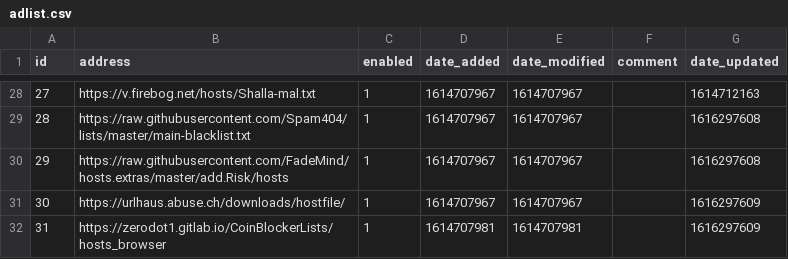
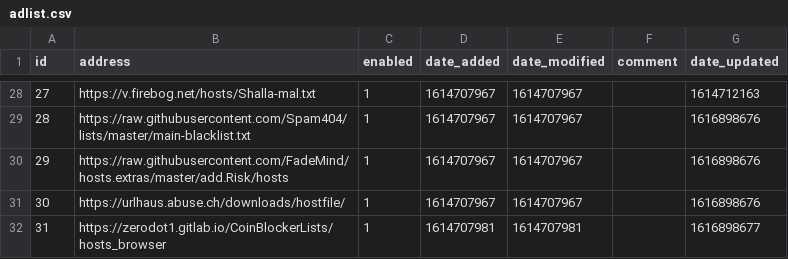
Before and after one commit to bookish1303/my-pihole-lists, a CSV file: adlist.csv, drawn as a sheet; only a part is shown, gaps mark what is left out; the diff covers the shown part only.

```diff
--- a/adlist.csv
+++ b/adlist.csv
@@ -28,5 +28,5 @@ id,address,enabled,date_added,date_modified,comment,date_updated
 27,https://v.firebog.net/hosts/Shalla-mal.txt,1,1614707967,1614707967,,1614712163
-28,https://raw.githubusercontent.com/Spam404/lists/master/main-blacklist.txt,1,1614707967,1614707967,,1616297608
-29,https://raw.githubusercontent.com/FadeMind/hosts.extras/master/add.Risk/hosts,1,1614707967,1614707967,,1616297608
-30,https://urlhaus.abuse.ch/downloads/hostfile/,1,1614707967,1614707967,,1616297609
-31,https://zerodot1.gitlab.io/CoinBlockerLists/hosts_browser,1,1614707981,1614707981,,1616297609
+28,https://raw.githubusercontent.com/Spam404/lists/master/main-blacklist.txt,1,1614707967,1614707967,,1616898676
+29,https://raw.githubusercontent.com/FadeMind/hosts.extras/master/add.Risk/hosts,1,1614707967,1614707967,,1616898676
+30,https://urlhaus.abuse.ch/downloads/hostfile/,1,1614707967,1614707967,,1616898676
+31,https://zerodot1.gitlab.io/CoinBlockerLists/hosts_browser,1,1614707981,1614707981,,1616898677
```
Also changed, not shown: 20 edited cells elsewhere in this file.
